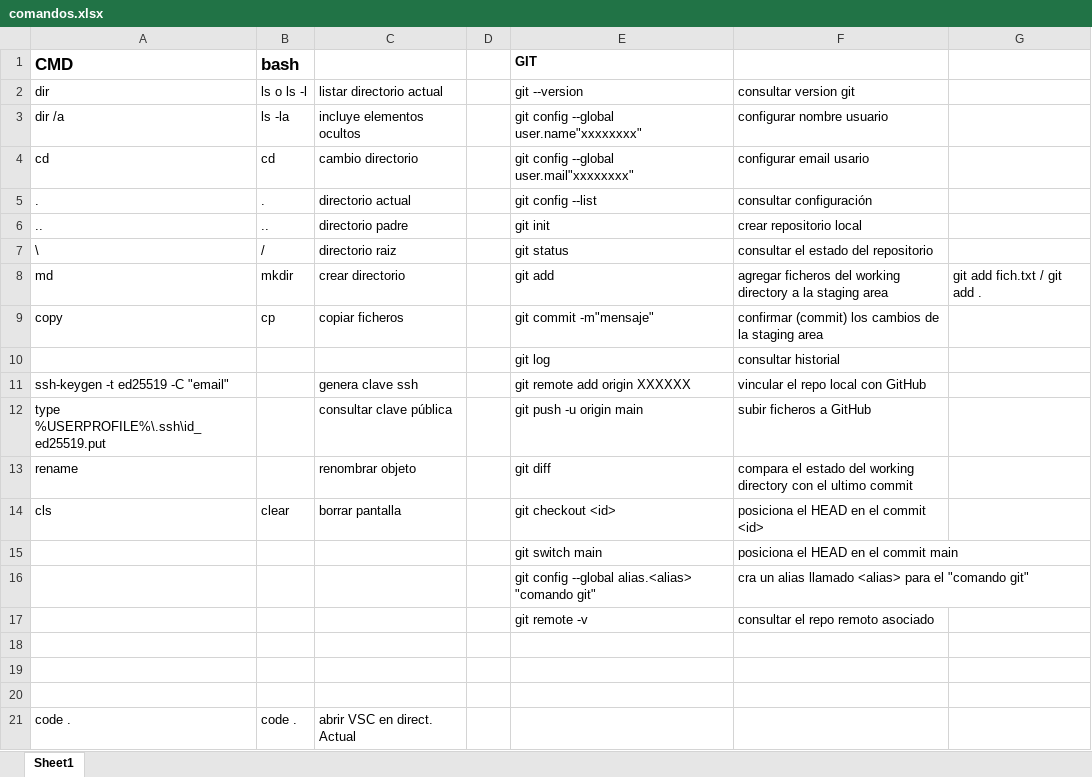
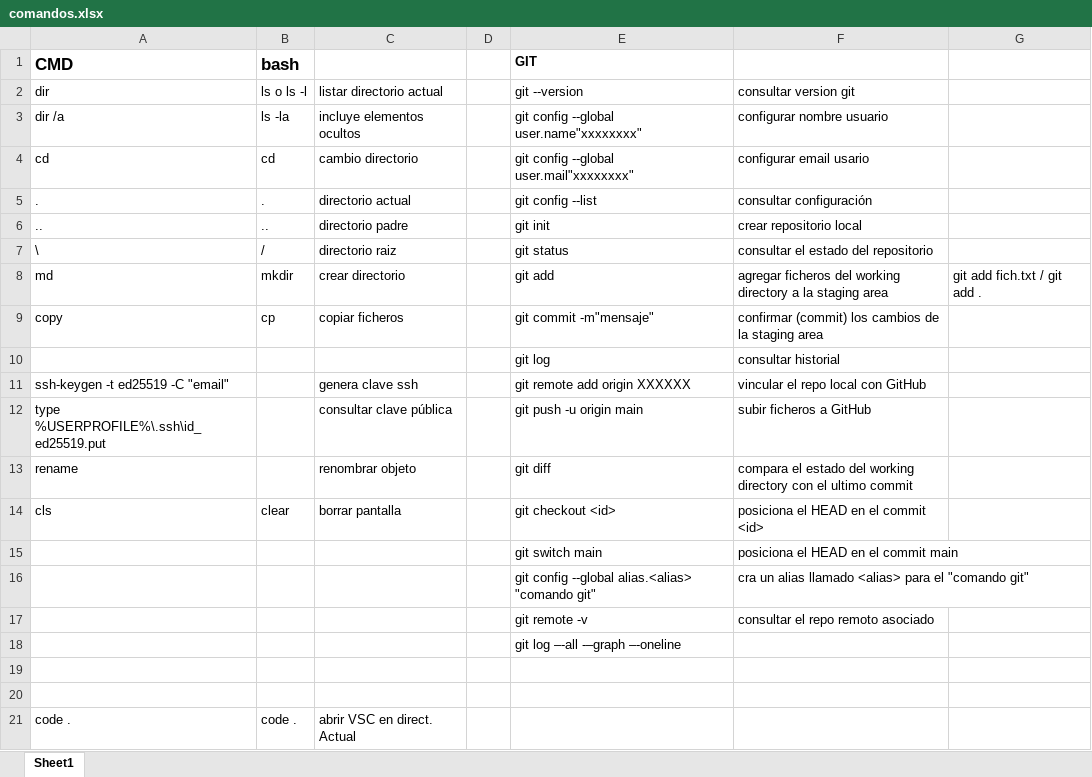
Before and after one commit to Yhkamy/Curso-programacion, an Excel workbook: pdfs/comandos.xlsx, sheet Sheet1, drawn as a sheet; values as stored, in another font and other column widths than the file's, no borders; the diff names each change by its address in the sheet, - before the commit and + after, or states it on an @@ line.

```diff
--- a/pdfs/comandos.xlsx (sheet Sheet1)
+++ b/pdfs/comandos.xlsx (sheet Sheet1)
-E18 (GIT): (empty)
+E18 (GIT): git log –-all -–graph –-oneline
```
Also changed, not shown: 3 other files.
